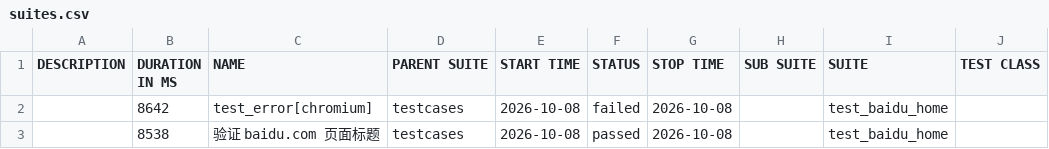
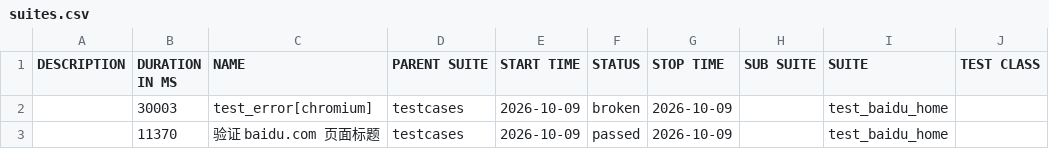
Before and after one commit to 81189149/test_baidu_ui, a CSV file: data/suites.csv, drawn as a sheet; only a part is shown; the diff names each change by its address in the sheet, - before the commit and + after, or states it on an @@ line.

```diff
--- a/data/suites.csv
+++ b/data/suites.csv
-B2 (DURATION IN MS): 8642
+B2 (DURATION IN MS): 30003
-E2:E3 (START TIME): 2026-10-08
+E2:E3 (START TIME): 2026-10-09
-F2 (STATUS): failed
+F2 (STATUS): broken
-G2:G3 (STOP TIME): 2026-10-08
+G2:G3 (STOP TIME): 2026-10-09
-B3 (DURATION IN MS): 8538
+B3 (DURATION IN MS): 11370
```
Also changed, not shown: 29 other files.
